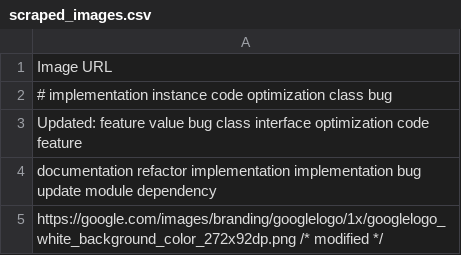
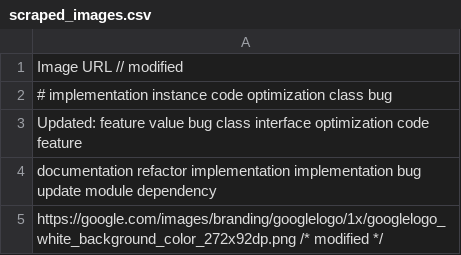
Before and after one commit to ayushrawat220804/Projects, a CSV file: scraped_images.csv, drawn as a sheet.

```diff
--- a/scraped_images.csv
+++ b/scraped_images.csv
@@ -1,2 +1,2 @@
-Image URL
+Image URL // modified
 # implementation instance code optimization class bug
```
